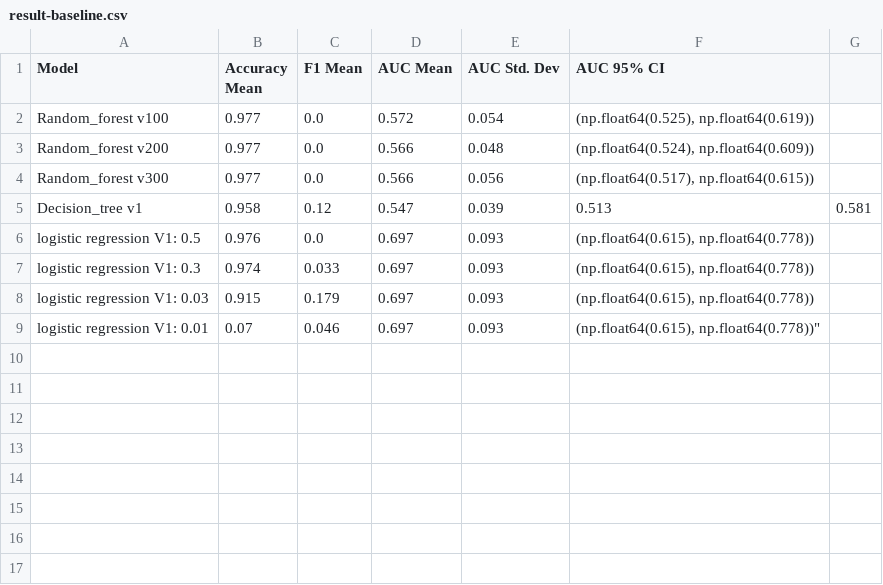
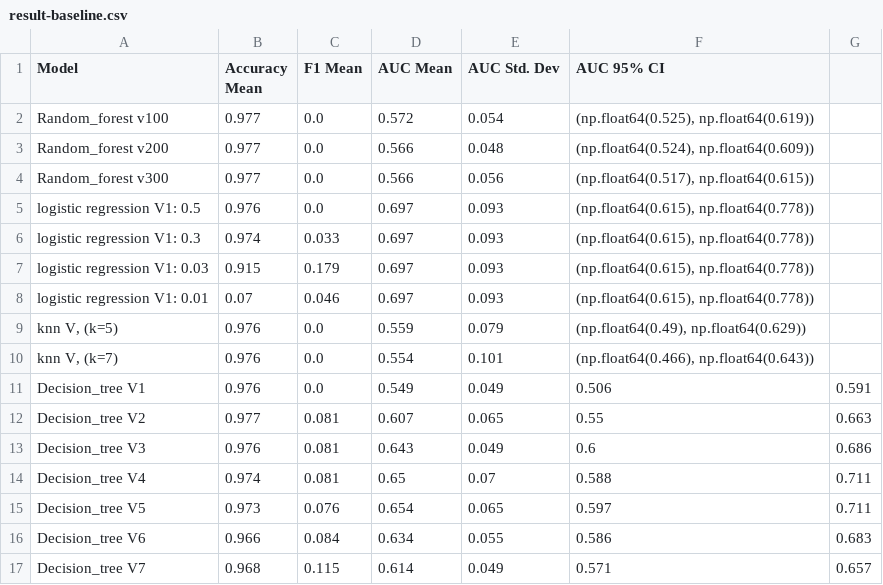
Before and after one commit to Damianmdcf/2025-FYP-Final-groupA, a CSV file: data/result-baseline.csv, drawn as a sheet.

Commit message:
Fixed knn and decisiontree max depth

```diff
--- a/data/result-baseline.csv
+++ b/data/result-baseline.csv
@@ -4,3 +4,2 @@ Random_forest v200,0.977,0.0,0.566,0.048,"(np.float64(0.524), np.float64(0.609))
 Random_forest v300,0.977,0.0,0.566,0.056,"(np.float64(0.517), np.float64(0.615))"
-Decision_tree v1,0.958,0.12,0.547,0.039,0.513,0.581
 logistic regression V1: 0.5,0.976,0.0,0.697,0.093,"(np.float64(0.615), np.float64(0.778))"
@@ -8,3 +7,11 @@ logistic regression V1: 0.3,0.974,0.033,0.697,0.093,"(np.float64(0.615), np.floa
 logistic regression V1: 0.03,0.915,0.179,0.697,0.093,"(np.float64(0.615), np.float64(0.778))"
-logistic regression V1: 0.01,0.07,0.046,0.697,0.093,"(np.float64(0.615), np.float64(0.778))""
-
+logistic regression V1: 0.01,0.07,0.046,0.697,0.093,"(np.float64(0.615), np.float64(0.778))"
+"knn V, (k=5)",0.976,0.0,0.559,0.079,"(np.float64(0.49), np.float64(0.629))"
+"knn V, (k=7)",0.976,0.0,0.554,0.101,"(np.float64(0.466), np.float64(0.643))"
+Decision_tree V1,0.976,0.0,0.549,0.049,0.506,0.591
+Decision_tree V2,0.977,0.081,0.607,0.065,0.55,0.663
+Decision_tree V3,0.976,0.081,0.643,0.049,0.6,0.686
+Decision_tree V4,0.974,0.081,0.65,0.07,0.588,0.711
+Decision_tree V5,0.973,0.076,0.654,0.065,0.597,0.711
+Decision_tree V6,0.966,0.084,0.634,0.055,0.586,0.683
+Decision_tree V7,0.968,0.115,0.614,0.049,0.571,0.657
```
Also changed, not shown: 2 other files.
